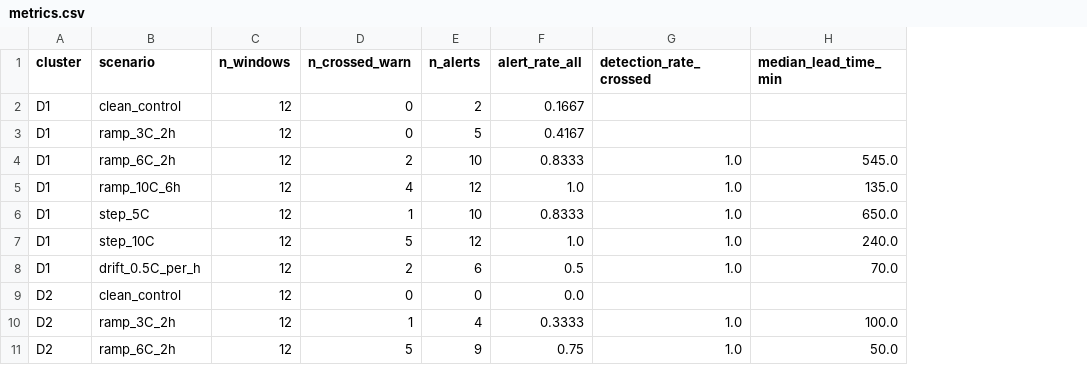
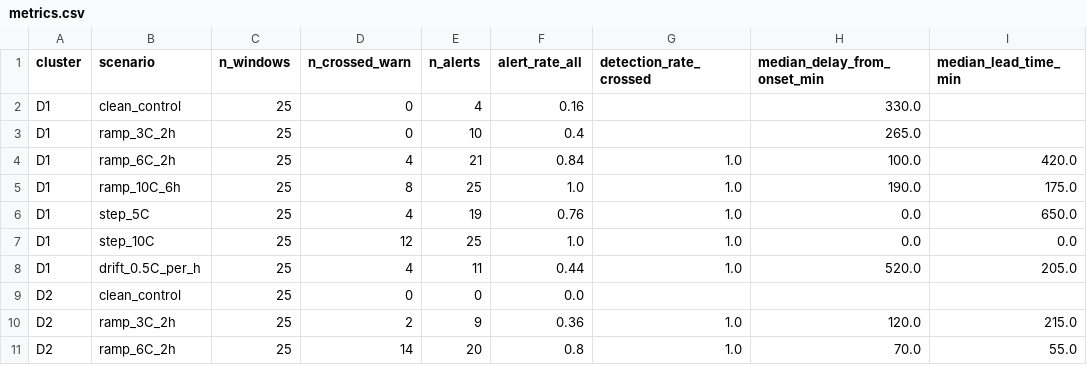
Before and after one commit to AbhiLight07/predictive-digital-twin-dc-thermal, a CSV file: experiments/twin_alerts_synthetic_20261124/metrics.csv, drawn as a sheet; only a part is shown; addresses are those after the commit; the diff covers the shown part only; the diff names each change by its address in the sheet, - before the commit and + after, or states it on an @@ line.

Commit message:
fix: resolve paper/literature audit errors, alert framing, what-if calendar controls, and video guard

```diff
--- a/experiments/twin_alerts_synthetic_20261124/metrics.csv
+++ b/experiments/twin_alerts_synthetic_20261124/metrics.csv
+column H (median_delay_from_onset_min), rows 2-11: 330.0 | 265.0 | 100.0 | 190.0 | 0.0 | 0.0 | 520.0 |  | 120.0 | 70.0
-C2:C11 (n_windows): 12
+C2:C11 (n_windows): 25
-E2 (n_alerts): 2
+E2 (n_alerts): 4
-F2 (alert_rate_all): 0.1667
+F2 (alert_rate_all): 0.16
-E3 (n_alerts): 5
+E3 (n_alerts): 10
-F3 (alert_rate_all): 0.4167
+F3 (alert_rate_all): 0.4
-D4 (n_crossed_warn): 2
+D4 (n_crossed_warn): 4
-E4 (n_alerts): 10
+E4 (n_alerts): 21
-F4 (alert_rate_all): 0.8333
+F4 (alert_rate_all): 0.84
-I4 (median_lead_time_min): 545.0
+I4 (median_lead_time_min): 420.0
-D5 (n_crossed_warn): 4
+D5 (n_crossed_warn): 8
-E5 (n_alerts): 12
+E5 (n_alerts): 25
-I5 (median_lead_time_min): 135.0
+I5 (median_lead_time_min): 175.0
-D6 (n_crossed_warn): 1
+D6 (n_crossed_warn): 4
-E6 (n_alerts): 10
+E6 (n_alerts): 19
-F6 (alert_rate_all): 0.8333
+F6 (alert_rate_all): 0.76
-D7 (n_crossed_warn): 5
+D7 (n_crossed_warn): 12
-E7 (n_alerts): 12
+E7 (n_alerts): 25
-I7 (median_lead_time_min): 240.0
+I7 (median_lead_time_min): 0.0
-D8 (n_crossed_warn): 2
+D8 (n_crossed_warn): 4
-E8 (n_alerts): 6
+E8 (n_alerts): 11
-F8 (alert_rate_all): 0.5
+F8 (alert_rate_all): 0.44
-I8 (median_lead_time_min): 70.0
+I8 (median_lead_time_min): 205.0
-D10 (n_crossed_warn): 1
+D10 (n_crossed_warn): 2
-E10 (n_alerts): 4
+E10 (n_alerts): 9
-F10 (alert_rate_all): 0.3333
+F10 (alert_rate_all): 0.36
-I10 (median_lead_time_min): 100.0
+I10 (median_lead_time_min): 215.0
-D11 (n_crossed_warn): 5
+D11 (n_crossed_warn): 14
-E11 (n_alerts): 9
+E11 (n_alerts): 20
-F11 (alert_rate_all): 0.75
+F11 (alert_rate_all): 0.8
-I11 (median_lead_time_min): 50.0
+I11 (median_lead_time_min): 55.0
```
Also changed, not shown: 18 edited cells elsewhere in this file, 12 other files.
